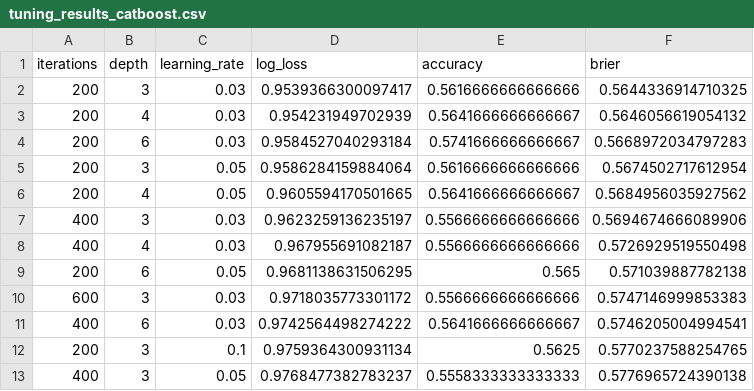
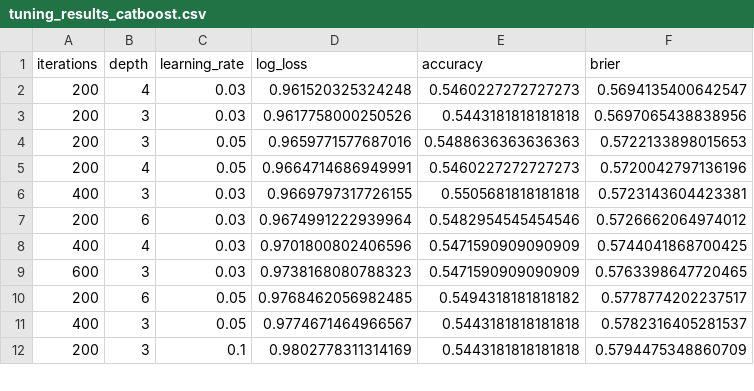
Before and after one commit to styyy722/2026world_cup_predictor, a CSV file: outputs/tables/tuning_results_catboost.csv, drawn as a sheet; only a part is shown; the diff covers the shown part only.

```diff
--- a/outputs/tables/tuning_results_catboost.csv
+++ b/outputs/tables/tuning_results_catboost.csv
@@ -1,13 +1,12 @@
 iterations,depth,learning_rate,log_loss,accuracy,brier
-200,3,0.03,0.9539366300097417,0.5616666666666666,0.5644336914710325
-200,4,0.03,0.954231949702939,0.5641666666666667,0.5646056619054132
-200,6,0.03,0.9584527040293184,0.5741666666666667,0.5668972034797283
-200,3,0.05,0.9586284159884064,0.5616666666666666,0.5674502717612954
-200,4,0.05,0.9605594170501665,0.5641666666666667,0.5684956035927562
-400,3,0.03,0.9623259136235197,0.5566666666666666,0.5694674666089906
-400,4,0.03,0.967955691082187,0.5566666666666666,0.5726929519550498
-200,6,0.05,0.9681138631506295,0.565,0.571039887782138
-600,3,0.03,0.9718035773301172,0.5566666666666666,0.5747146999853383
-400,6,0.03,0.9742564498274222,0.5641666666666667,0.5746205004994541
-200,3,0.1,0.9759364300931134,0.5625,0.5770237588254765
-400,3,0.05,0.9768477382783237,0.5558333333333333,0.5776965724390138
+200,4,0.03,0.961520325324248,0.5460227272727273,0.5694135400642547
+200,3,0.03,0.9617758000250526,0.5443181818181818,0.5697065438838956
+200,3,0.05,0.9659771577687016,0.5488636363636363,0.5722133898015653
+200,4,0.05,0.9664714686949991,0.5460227272727273,0.5720042797136196
+400,3,0.03,0.9669797317726155,0.5505681818181818,0.5723143604423381
+200,6,0.03,0.9674991222939964,0.5482954545454546,0.5726662064974012
+400,4,0.03,0.9701800802406596,0.5471590909090909,0.5744041868700425
+600,3,0.03,0.9738168080788323,0.5471590909090909,0.5763398647720465
+200,6,0.05,0.9768462056982485,0.5494318181818182,0.5778774202237517
+400,3,0.05,0.9774671464966567,0.5443181818181818,0.5782316405281537
+200,3,0.1,0.9802778311314169,0.5443181818181818,0.5794475348860709
```
Also changed, not shown: 3 added rows, 2 removed rows and 40 edited cells elsewhere in this file, outputs/tables/backtest_summary.csv, outputs/tables/model_selection.csv, 16 other files.
